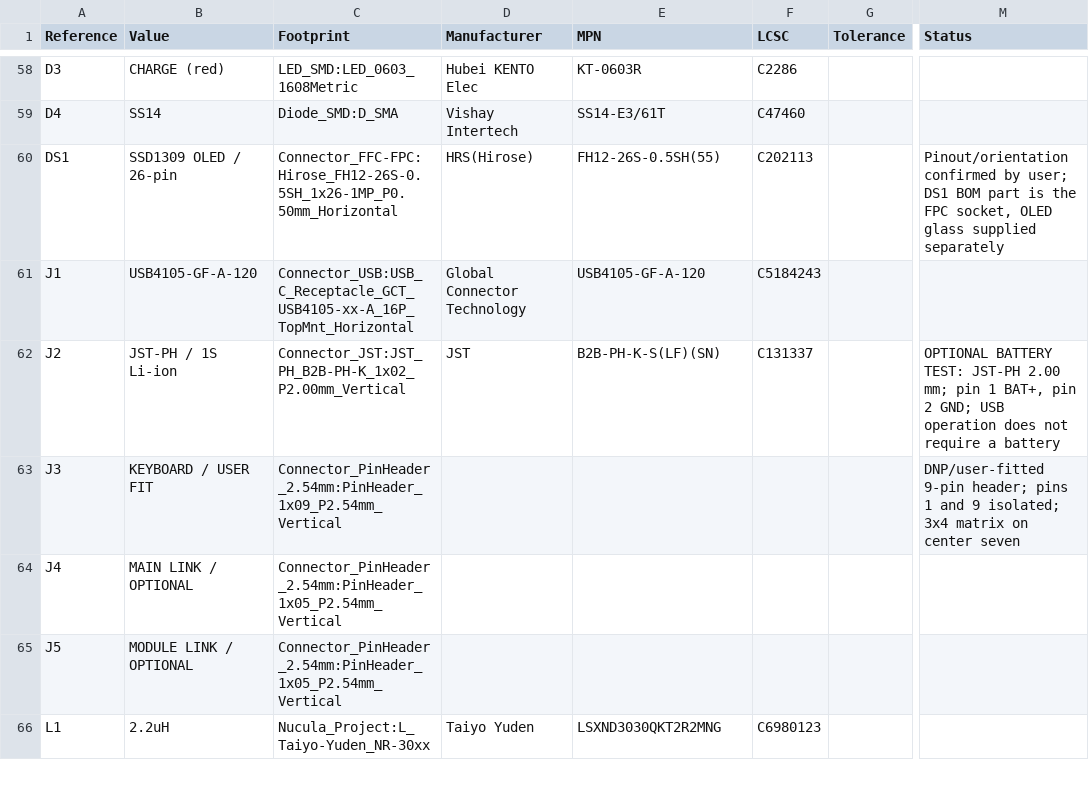
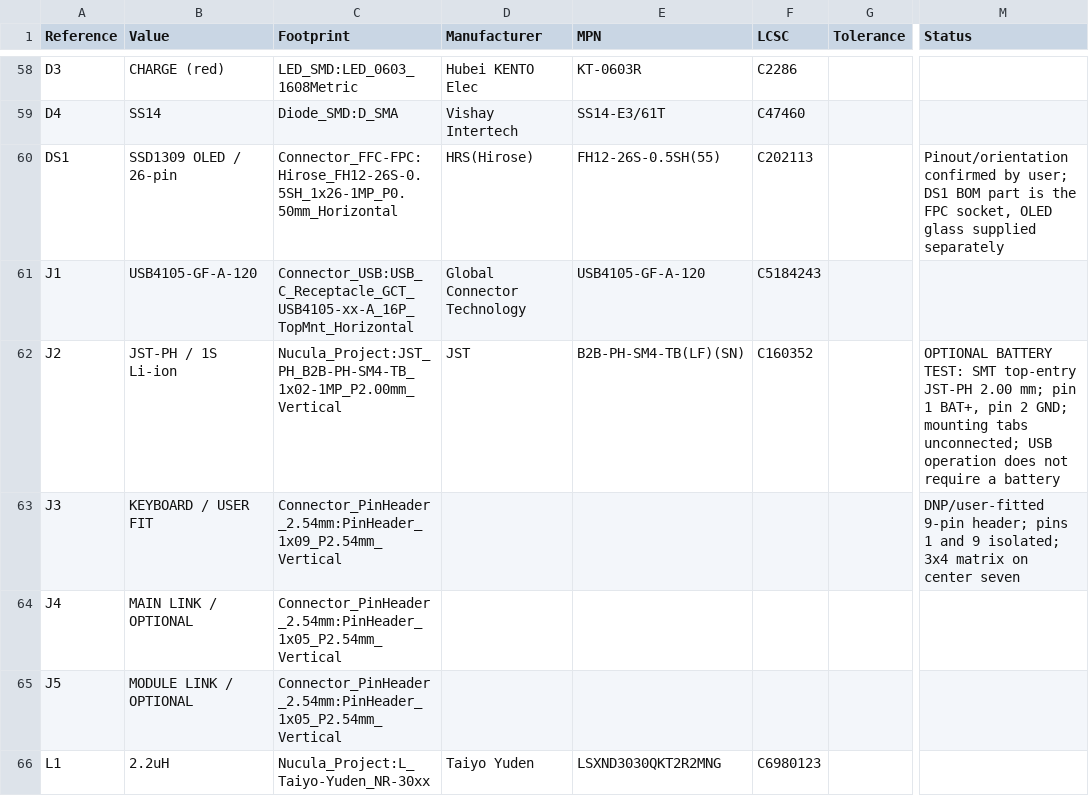
Before and after one commit to zeugmaster/nucula-board, a CSV file: docs/bom.csv, drawn as a sheet; only a part is shown, gaps mark what is left out; the diff names each change by its address in the sheet, - before the commit and + after, or states it on an @@ line.

```diff
--- a/docs/bom.csv
+++ b/docs/bom.csv
-C62 (Footprint): Connector_JST:JST_PH_B2B-PH-K_1x02_P2.00mm_Vertical
+C62 (Footprint): Nucula_Project:JST_PH_B2B-PH-SM4-TB_1x02-1MP_P2.00mm_Vertical
-E62 (MPN): B2B-PH-K-S(LF)(SN)
+E62 (MPN): B2B-PH-SM4-TB(LF)(SN)
-F62 (LCSC): C131337
+F62 (LCSC): C160352
-M62 (Status): …BATTERY TEST: JST-PH 2.00 mm; pin 1 BAT+, pin 2 GND; USB operation…
+M62 (Status): …BATTERY TEST: SMT top-entry JST-PH 2.00 mm; pin 1 BAT+, pin 2 GND; mounting tabs unconnected; USB operation…
```
Also changed, not shown: docs/assembly/footprint-audit.csv, docs/assembly/jlcpcb-bom.csv, 24 other files.
